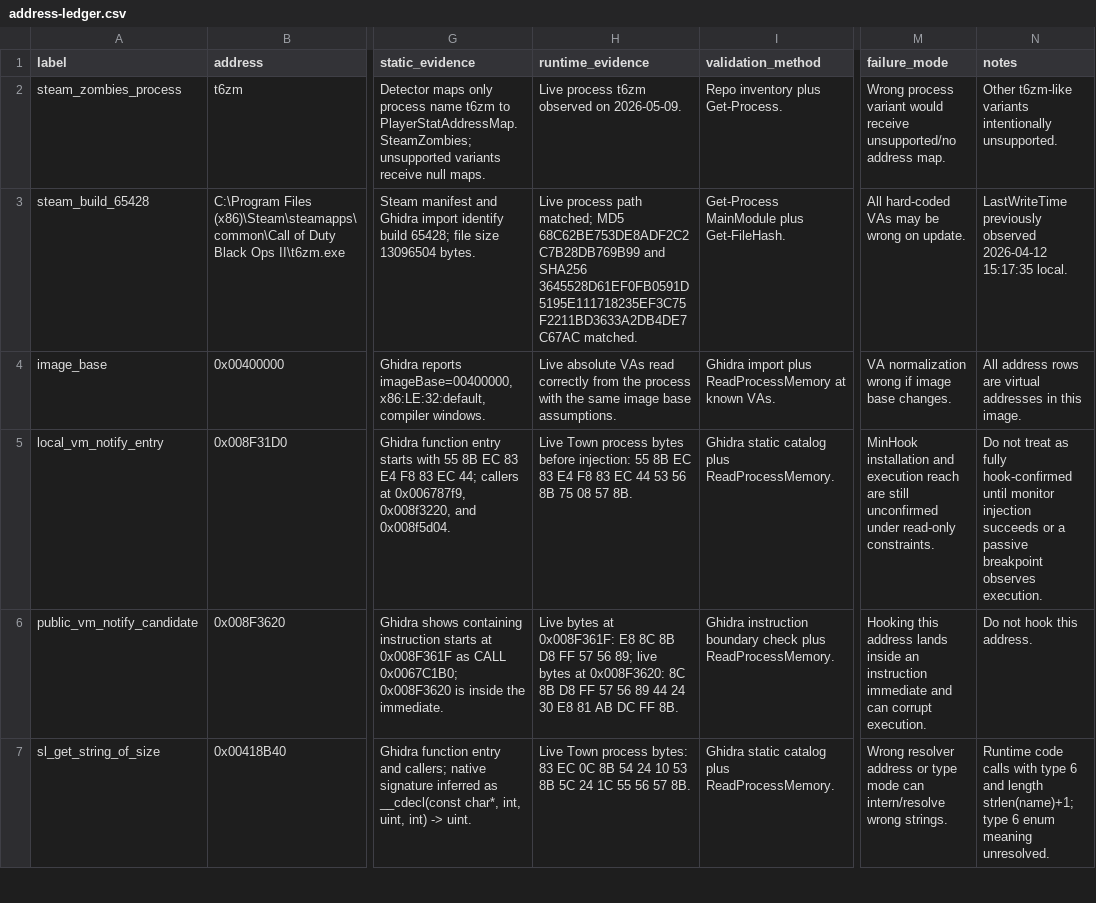
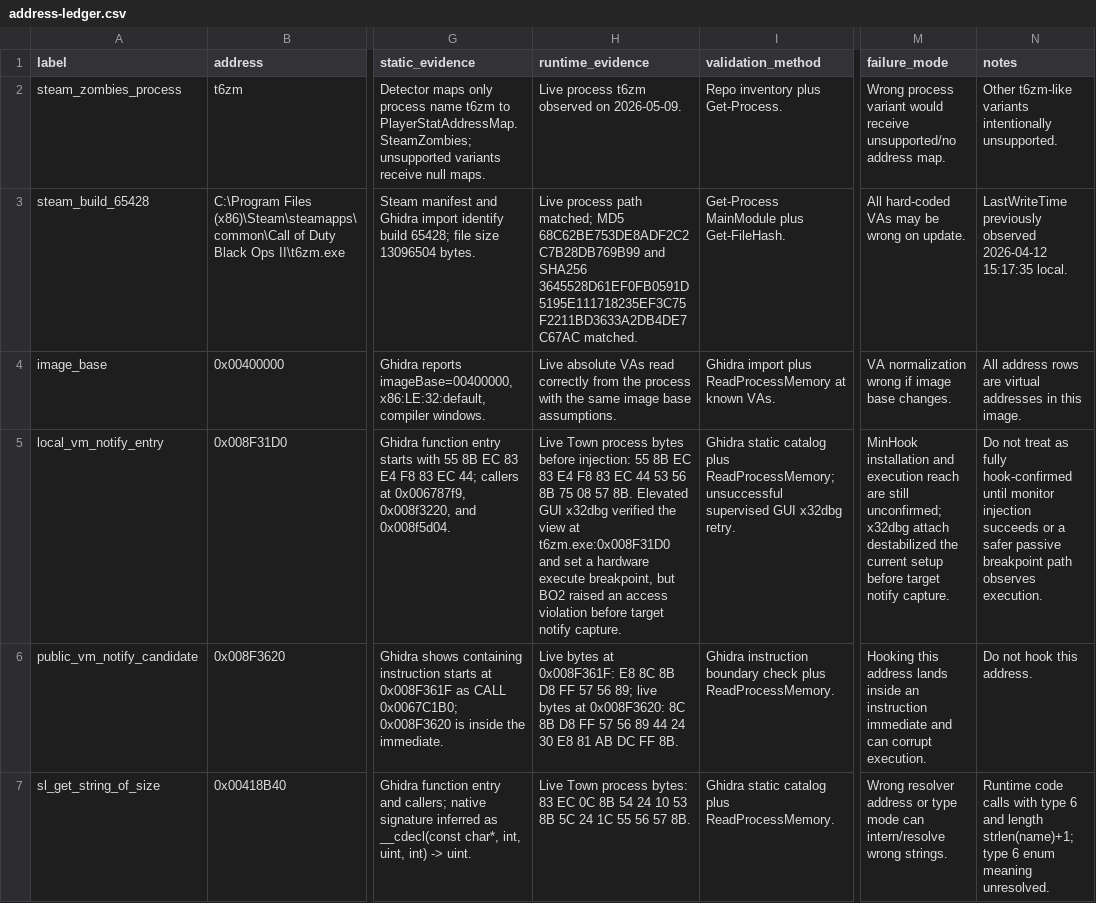
Before and after one commit to qwerty084/BO2, a CSV file: artifacts/reverse/address-ledger.csv, drawn as a sheet; only a part is shown, gaps mark what is left out; the diff covers the shown part only; the diff names each change by its address in the sheet, - before the commit and + after, or states it on an @@ line.

```diff
--- a/artifacts/reverse/address-ledger.csv
+++ b/artifacts/reverse/address-ledger.csv
-H5 (runtime_evidence): …57 8B.
+H5 (runtime_evidence): …57 8B. Elevated GUI x32dbg verified the view at t6zm.exe:0x008F31D0 and set a hardware execute breakpoint, but BO2 raised an access violation before target notify capture.
-I5 (validation_method): …catalog plus ReadProcessMemory.
+I5 (validation_method): …catalog plus ReadProcessMemory; unsuccessful supervised GUI x32dbg retry.
-M5 (failure_mode): …are still unconfirmed under read-only constraints.
+M5 (failure_mode): …are still unconfirmed; x32dbg attach destabilized the current setup before target notify capture.
-N5 (notes): …or a passive breakpoint observes execution.
+N5 (notes): …or a safer passive breakpoint path observes execution.
```
Also changed, not shown: 4 edited cells elsewhere in this file, 7 other files.
